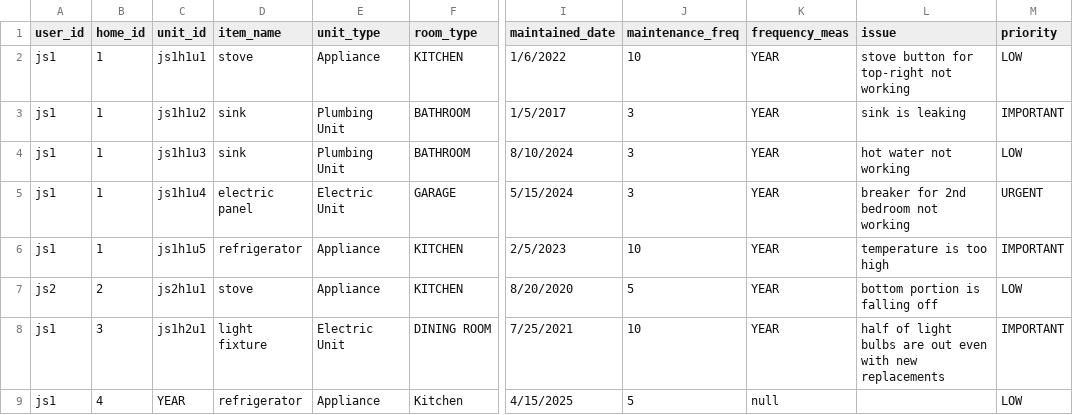
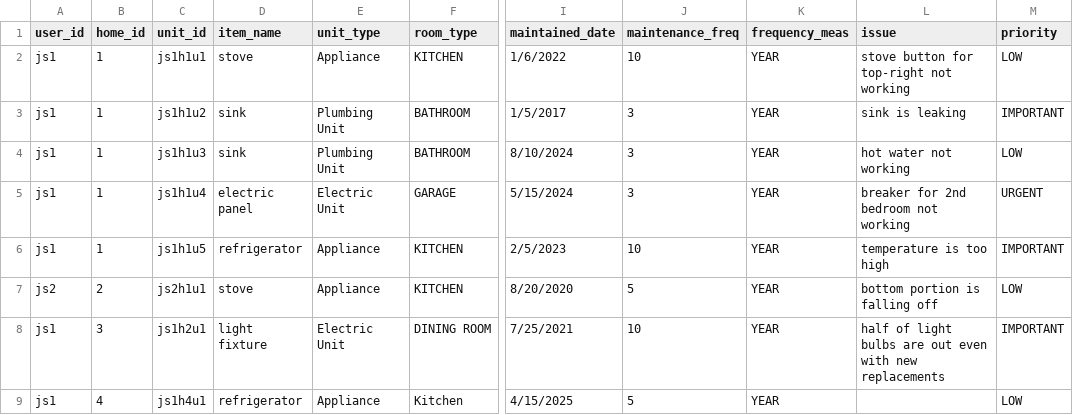
Before and after one commit to Sp25-CS5004-Online-Lionelle/final-project-group-4, a CSV file: src/main/resources/files/unit_items.csv, drawn as a sheet; only a part is shown, gaps mark what is left out; the diff names each change by its address in the sheet, - before the commit and + after, or states it on an @@ line.

Commit message:
Unit items table fix

```diff
--- a/src/main/resources/files/unit_items.csv
+++ b/src/main/resources/files/unit_items.csv
-C9 (unit_id): YEAR
+C9 (unit_id): js1h4u1
-K9 (frequency_meas): null
+K9 (frequency_meas): YEAR
```
Also changed, not shown: 2 other files.
